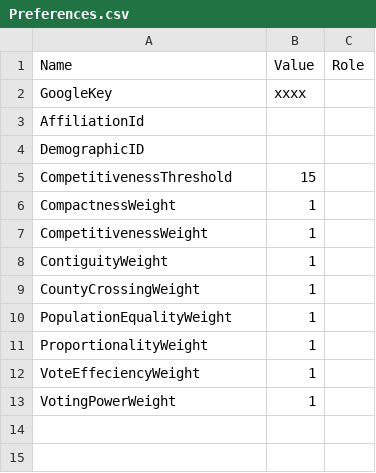
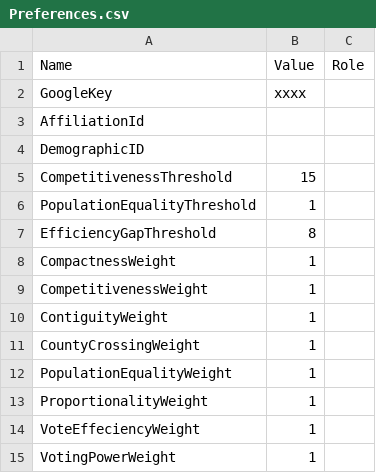
Before and after one commit to chuckcoughlin/redistrict-colorado, a CSV file: workspace/Configuration/csv/Preferences.csv, drawn as a sheet.

Commit message:
EfficiencyGap start.

```diff
--- a/workspace/Configuration/csv/Preferences.csv
+++ b/workspace/Configuration/csv/Preferences.csv
@@ -5,2 +5,4 @@ DemographicID,,
 CompetitivenessThreshold,15,
+PopulationEqualityThreshold,1,
+EfficiencyGapThreshold,8,
 CompactnessWeight,1,
```
Also changed, not shown: 4 other files.
